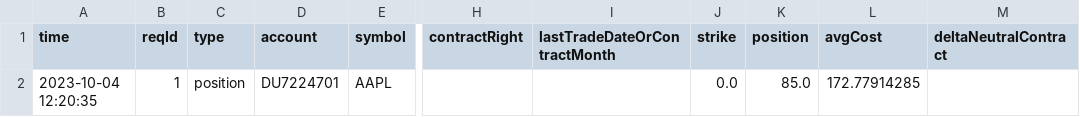
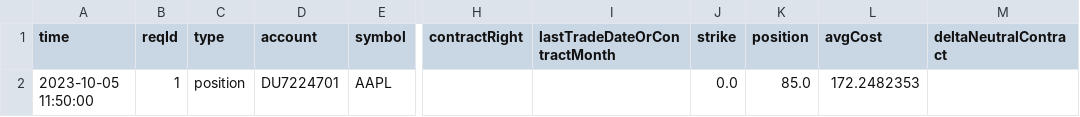
Before and after one commit to Ish2K/IBKRDeltaTrading, a CSV file: data/stock_position.csv, drawn as a sheet; only a part is shown, gaps mark what is left out; the diff names each change by its address in the sheet, - before the commit and + after, or states it on an @@ line.

```diff
--- a/data/stock_position.csv
+++ b/data/stock_position.csv
-A2 (time): 2023-10-04 12:20:35
+A2 (time): 2023-10-05 11:50:00
-L2 (avgCost): 172.77914285
+L2 (avgCost): 172.2482353
```
Also changed, not shown: data/position_option.csv, 11 other files.
